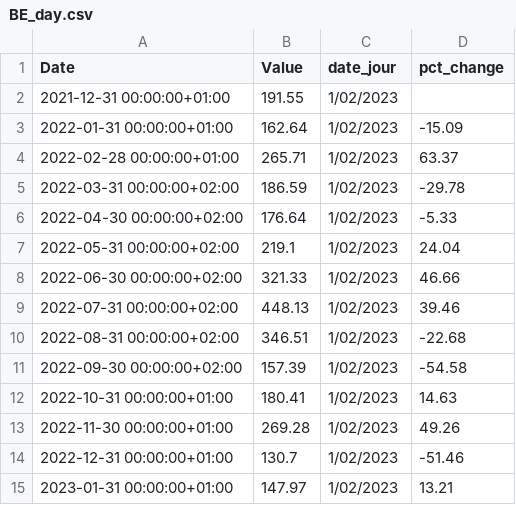
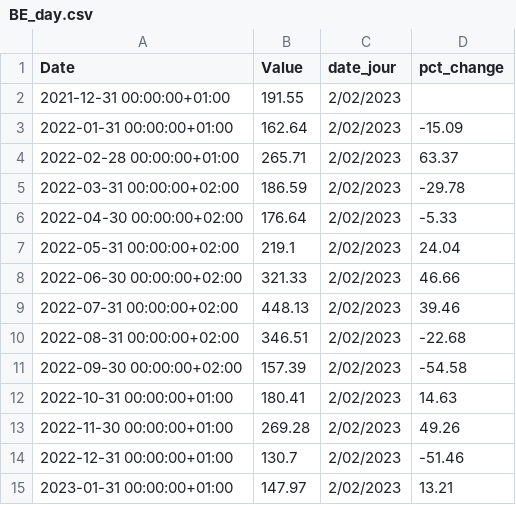
Before and after one commit to amcaw/energizor, a CSV file: BE_day.csv, drawn as a sheet.

```diff
--- a/BE_day.csv
+++ b/BE_day.csv
@@ -1,15 +1,15 @@
 Date,Value,date_jour,pct_change
-2021-12-31 00:00:00+01:00,191.55, 1/02/2023,
-2022-01-31 00:00:00+01:00,162.64, 1/02/2023,-15.09
-2022-02-28 00:00:00+01:00,265.71, 1/02/2023,63.37
-2022-03-31 00:00:00+02:00,186.59, 1/02/2023,-29.78
-2022-04-30 00:00:00+02:00,176.64, 1/02/2023,-5.33
-2022-05-31 00:00:00+02:00,219.1, 1/02/2023,24.04
-2022-06-30 00:00:00+02:00,321.33, 1/02/2023,46.66
-2022-07-31 00:00:00+02:00,448.13, 1/02/2023,39.46
-2022-08-31 00:00:00+02:00,346.51, 1/02/2023,-22.68
-2022-09-30 00:00:00+02:00,157.39, 1/02/2023,-54.58
-2022-10-31 00:00:00+01:00,180.41, 1/02/2023,14.63
-2022-11-30 00:00:00+01:00,269.28, 1/02/2023,49.26
-2022-12-31 00:00:00+01:00,130.7, 1/02/2023,-51.46
-2023-01-31 00:00:00+01:00,147.97, 1/02/2023,13.21
+2021-12-31 00:00:00+01:00,191.55, 2/02/2023,
+2022-01-31 00:00:00+01:00,162.64, 2/02/2023,-15.09
+2022-02-28 00:00:00+01:00,265.71, 2/02/2023,63.37
+2022-03-31 00:00:00+02:00,186.59, 2/02/2023,-29.78
+2022-04-30 00:00:00+02:00,176.64, 2/02/2023,-5.33
+2022-05-31 00:00:00+02:00,219.1, 2/02/2023,24.04
+2022-06-30 00:00:00+02:00,321.33, 2/02/2023,46.66
+2022-07-31 00:00:00+02:00,448.13, 2/02/2023,39.46
+2022-08-31 00:00:00+02:00,346.51, 2/02/2023,-22.68
+2022-09-30 00:00:00+02:00,157.39, 2/02/2023,-54.58
+2022-10-31 00:00:00+01:00,180.41, 2/02/2023,14.63
+2022-11-30 00:00:00+01:00,269.28, 2/02/2023,49.26
+2022-12-31 00:00:00+01:00,130.7, 2/02/2023,-51.46
+2023-01-31 00:00:00+01:00,147.97, 2/02/2023,13.21
```
Also changed, not shown: ttf_histo.csv.
